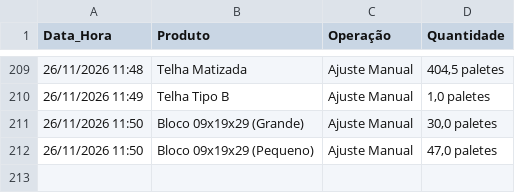
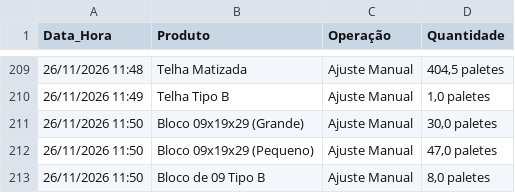
Before and after one commit to rolsimonassi-max/estoque-ceramica, a CSV file: historico.csv, drawn as a sheet; only a part is shown, gaps mark what is left out.

Commit message:
Atualização automática de historico.csv [skip ci]

```diff
--- a/historico.csv
+++ b/historico.csv
@@ -212 +212,2 @@ Data_Hora,Produto,Operação,Quantidade
 26/11/2026 11:50,Bloco 09x19x29 (Pequeno),Ajuste Manual,"47,0 paletes"
+26/11/2026 11:50,Bloco de 09 Tipo B,Ajuste Manual,"8,0 paletes"
```
